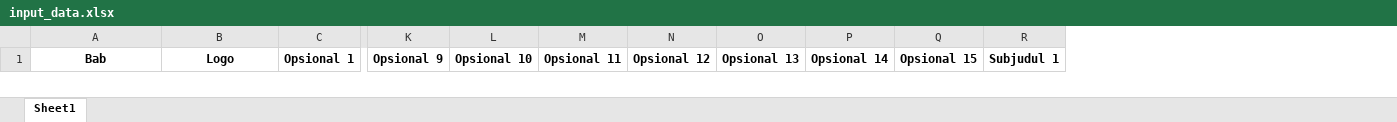
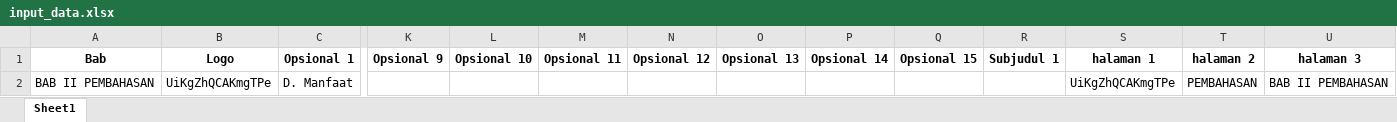
Before and after one commit to miftah06/skripsi, an Excel workbook: bab-generator/input_data.xlsx, sheet Sheet1, drawn as a sheet; only a part is shown, gaps mark what is left out; values as stored, in another font and other column widths than the file's, no borders; rows hold the shown columns only; the diff covers the shown part only; the diff names each change by its address in the sheet, - before the commit and + after, or states it on an @@ line.

```diff
--- a/bab-generator/input_data.xlsx (sheet Sheet1)
+++ b/bab-generator/input_data.xlsx (sheet Sheet1)
+column S (halaman 1), empty
+column T (halaman 2), empty
+column U (halaman 3), empty
+row 2: BAB II PEMBAHASAN | UiKgZhQCAKmgTPe | D. Manfaat |  |  |  |  |  |  |  |  | UiKgZhQCAKmgTPe | PEMBAHASAN | BAB II PEMBAHASAN
```
Also changed, not shown: 1 removed row elsewhere in this sheet, 4 other files.
